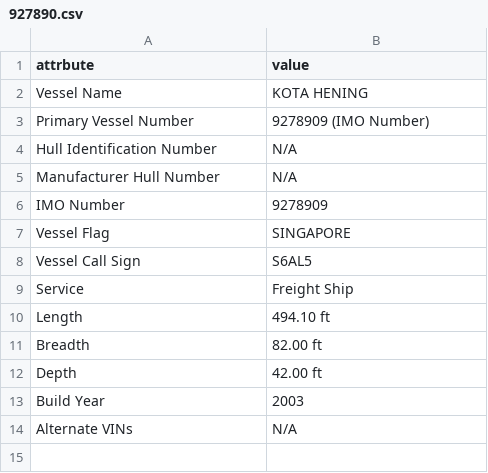
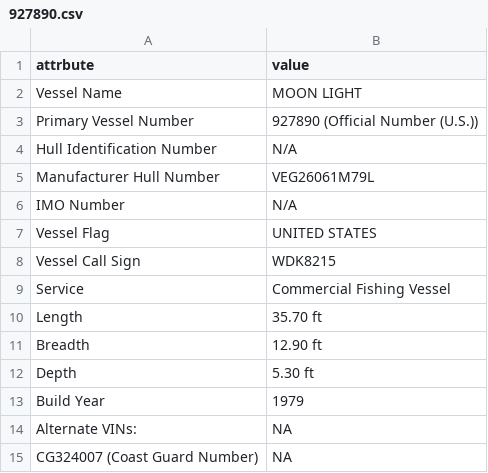
Before and after one commit to tinafang-1207/ca_set_gillnet_bycatch, a CSV file: data/vessel_ids/raw/927890.csv, drawn as a sheet.

Commit message:
vessel id work

```diff
--- a/data/vessel_ids/raw/927890.csv
+++ b/data/vessel_ids/raw/927890.csv
@@ -1,14 +1,15 @@
 "attrbute","value"
-"Vessel Name","KOTA HENING"
-"Primary Vessel Number","9278909 (IMO Number)"
+"Vessel Name","MOON LIGHT"
+"Primary Vessel Number","927890 (Official Number (U.S.))"
 "Hull Identification Number","N/A"
-"Manufacturer Hull Number","N/A"
-"IMO Number","9278909"
-"Vessel Flag","SINGAPORE"
-"Vessel Call Sign","S6AL5"
-"Service","Freight Ship"
-"Length","494.10 ft"
-"Breadth","82.00 ft"
-"Depth","42.00 ft"
-"Build Year","2003"
-"Alternate VINs","N/A"
+"Manufacturer Hull Number","VEG26061M79L"
+"IMO Number","N/A"
+"Vessel Flag","UNITED STATES"
+"Vessel Call Sign","WDK8215"
+"Service","Commercial Fishing Vessel"
+"Length","35.70 ft"
+"Breadth","12.90 ft"
+"Depth","5.30 ft"
+"Build Year","1979"
+"Alternate VINs:",NA
+"CG324007 (Coast Guard Number)",NA
```
Also changed, not shown: data/vessel_ids/raw/1078115.csv, data/vessel_ids/raw/248798.csv, 45 other files.
